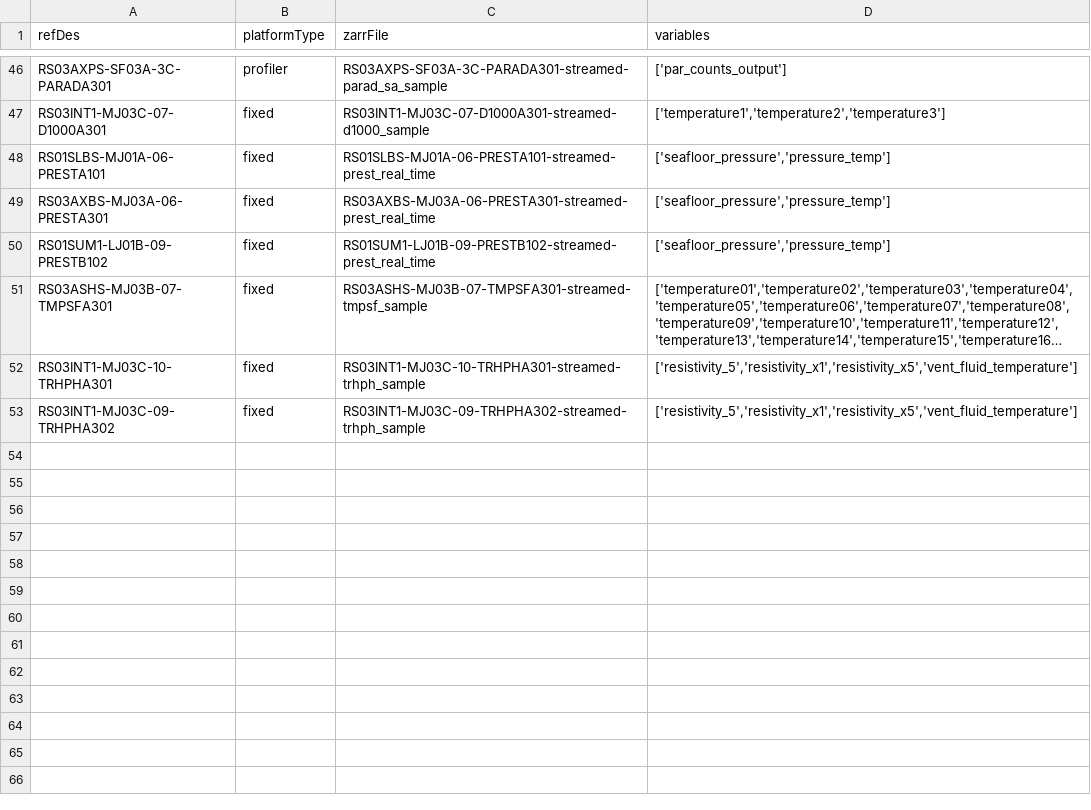
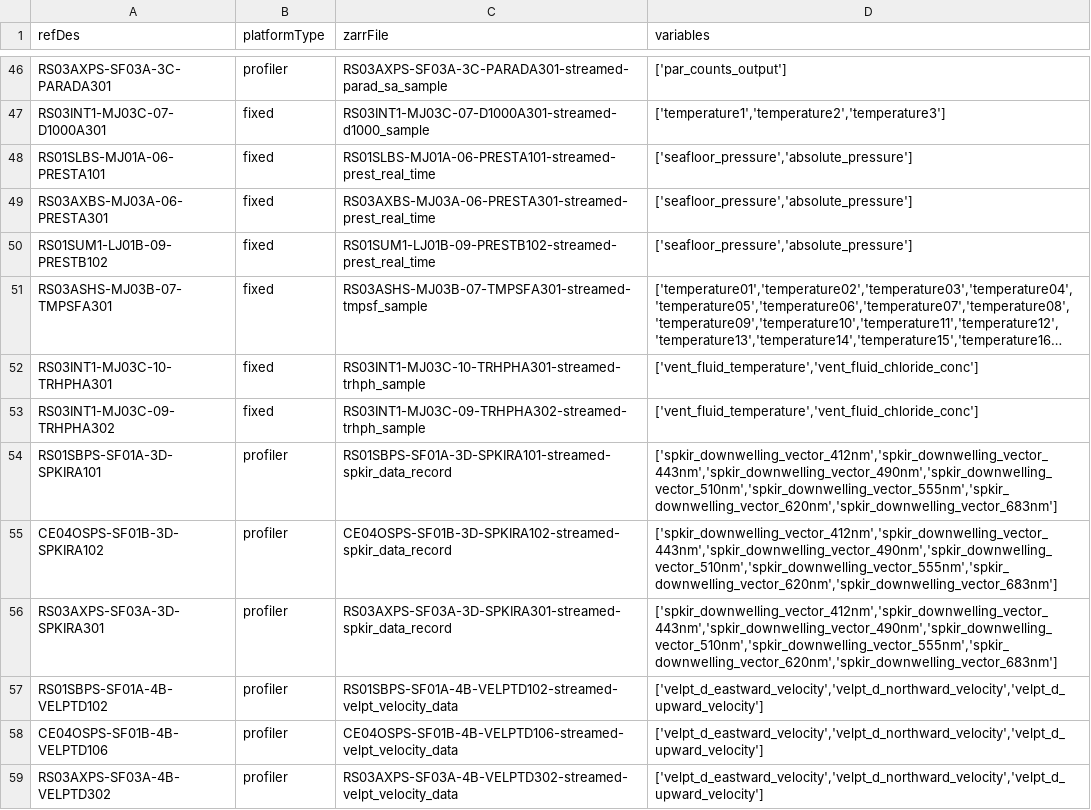
Before and after one commit to OOI-CabledArray/qartod, a CSV file: siteParameters.csv, drawn as a sheet; only a part is shown, gaps mark what is left out; long unchanged cells end in …; the diff covers the shown part only; the diff names each change by its address in the sheet, - before the commit and + after, or states it on an @@ line.

```diff
--- a/siteParameters.csv
+++ b/siteParameters.csv
-D48:D50 (variables): ['seafloor_pressure','pressure_temp']
+D48:D50 (variables): ['seafloor_pressure','absolute_pressure']
-D52:D53 (variables): ['resistivity_5','resistivity_x1','resistivity_x5','vent_fluid_temperature']
+D52:D53 (variables): ['vent_fluid_temperature','vent_fluid_chloride_conc']
+row 54: RS01SBPS-SF01A-3D-SPKIRA101 | profiler | RS01SBPS-SF01A-3D-SPKIRA101-streamed-spkir_data_record | ['spkir_downwelling_vector_412nm','spkir_downwelling_vector_443nm','spkir_downwelling_vector_490nm','spkir_downwelling_vector_510nm','spkir_downwelling_vector_555nm','spkir_downwelling_vector_620nm','spkir_downwelling_vector_683nm']
+row 55: CE04OSPS-SF01B-3D-SPKIRA102 | profiler | CE04OSPS-SF01B-3D-SPKIRA102-streamed-spkir_data_record | ['spkir_downwelling_vector_412nm','spkir_downwelling_vector_443nm','spkir_downwelling_vector_490nm','spkir_downwelling_vector_510nm','spkir_downwelling_vector_555nm','spkir_downwelling_vector_620nm','spkir_downwelling_vector_683nm']
+row 56: RS03AXPS-SF03A-3D-SPKIRA301 | profiler | RS03AXPS-SF03A-3D-SPKIRA301-streamed-spkir_data_record | ['spkir_downwelling_vector_412nm','spkir_downwelling_vector_443nm','spkir_downwelling_vector_490nm','spkir_downwelling_vector_510nm','spkir_downwelling_vector_555nm','spkir_downwelling_vector_620nm','spkir_downwelling_vector_683nm']
+row 57: RS01SBPS-SF01A-4B-VELPTD102 | profiler | RS01SBPS-SF01A-4B-VELPTD102-streamed-velpt_velocity_data | ['velpt_d_eastward_velocity','velpt_d_northward_velocity','velpt_d_upward_velocity']
+row 58: CE04OSPS-SF01B-4B-VELPTD106 | profiler | CE04OSPS-SF01B-4B-VELPTD106-streamed-velpt_velocity_data | ['velpt_d_eastward_velocity','velpt_d_northward_velocity','velpt_d_upward_velocity']
+row 59: RS03AXPS-SF03A-4B-VELPTD302 | profiler | RS03AXPS-SF03A-4B-VELPTD302-streamed-velpt_velocity_data | ['velpt_d_eastward_velocity','velpt_d_northward_velocity','velpt_d_upward_velocity']
```
Also changed, not shown: 12 added rows elsewhere in this file, parameterMap.csv, qartodTests.csv.
